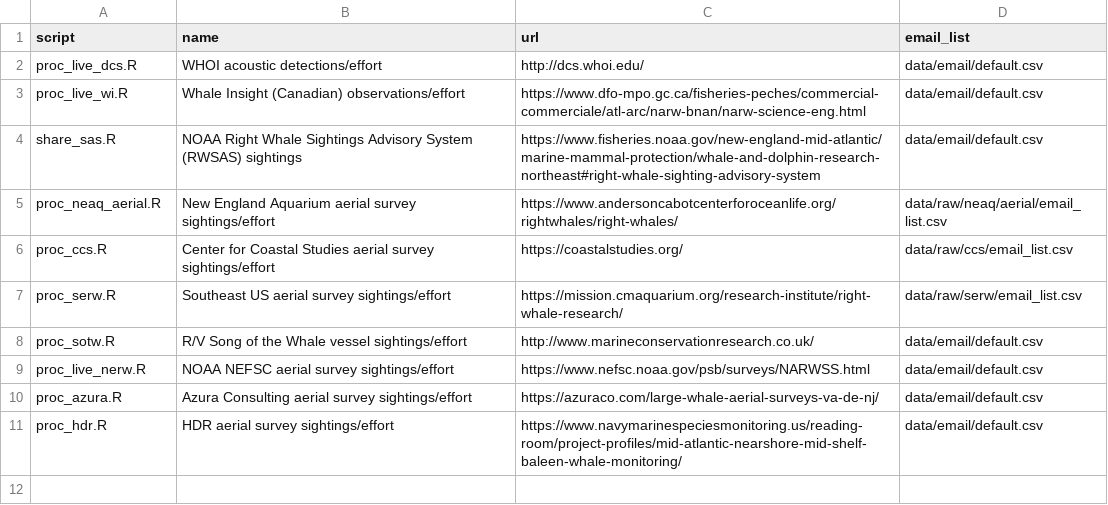
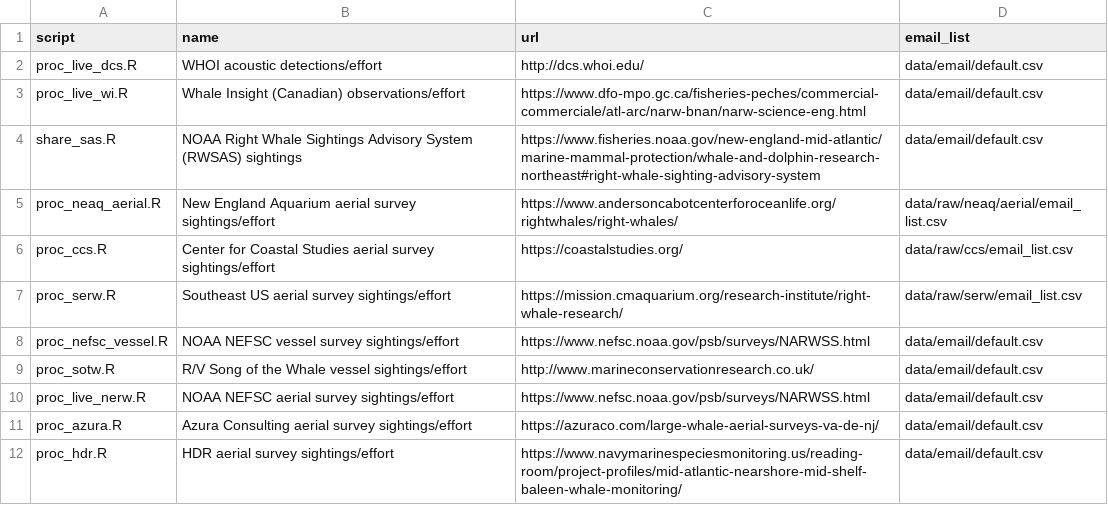
Before and after one commit to hansenjohnson/WhaleMap, a CSV file: status_index.csv, drawn as a sheet; the diff names each change by its address in the sheet, - before the commit and + after, or states it on an @@ line.

Commit message:
restart nefsc vessel data

```diff
--- a/status_index.csv
+++ b/status_index.csv
+row 8: proc_nefsc_vessel.R | NOAA NEFSC vessel survey sightings/effort | https://www.nefsc.noaa.gov/psb/surveys/NARWSS.html | data/email/default.csv
```
Also changed, not shown: 1 other file.
